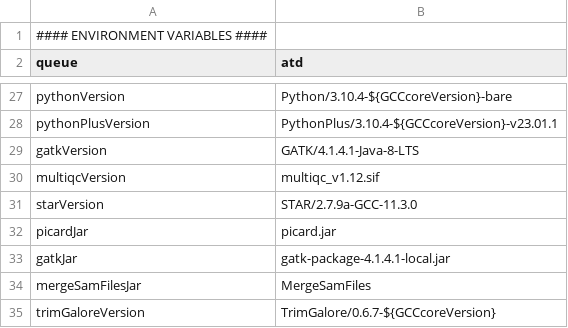
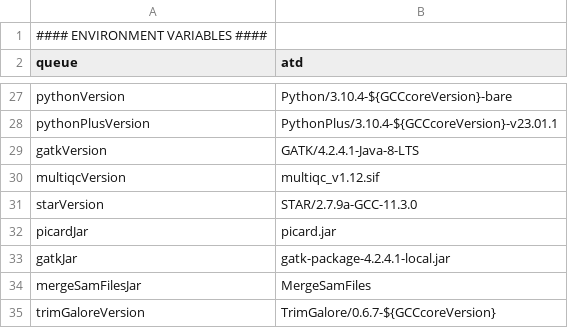
Before and after one commit to molgenis/NGS_RNA, a CSV file: parameters.wingedhelix.csv, drawn as a sheet; only a part is shown, gaps mark what is left out.

Commit message:
debug NGS_RNA

```diff
--- a/parameters.wingedhelix.csv
+++ b/parameters.wingedhelix.csv
@@ -28,3 +28,3 @@ pythonVersion,Python/3.10.4-${GCCcoreVersion}-bare
 pythonPlusVersion,PythonPlus/3.10.4-${GCCcoreVersion}-v23.01.1
-gatkVersion,GATK/4.1.4.1-Java-8-LTS
+gatkVersion,GATK/4.2.4.1-Java-8-LTS
 multiqcVersion,multiqc_v1.12.sif
@@ -32,3 +32,3 @@ starVersion,STAR/2.7.9a-GCC-11.3.0
 picardJar,picard.jar
-gatkJar,gatk-package-4.1.4.1-local.jar
+gatkJar,gatk-package-4.2.4.1-local.jar
 mergeSamFilesJar,MergeSamFiles
```
